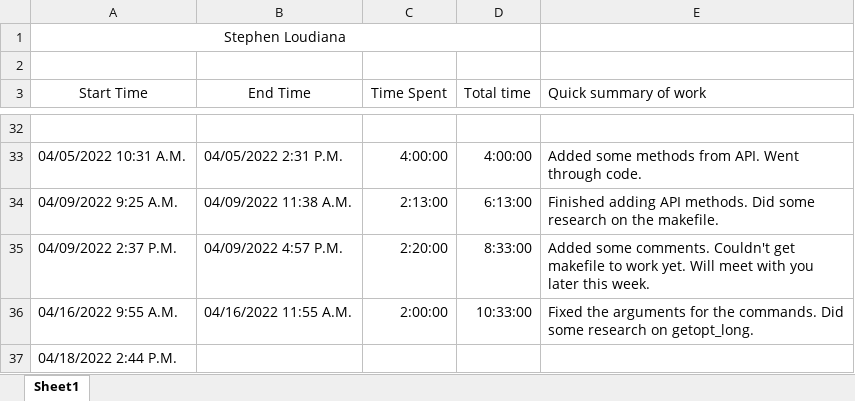
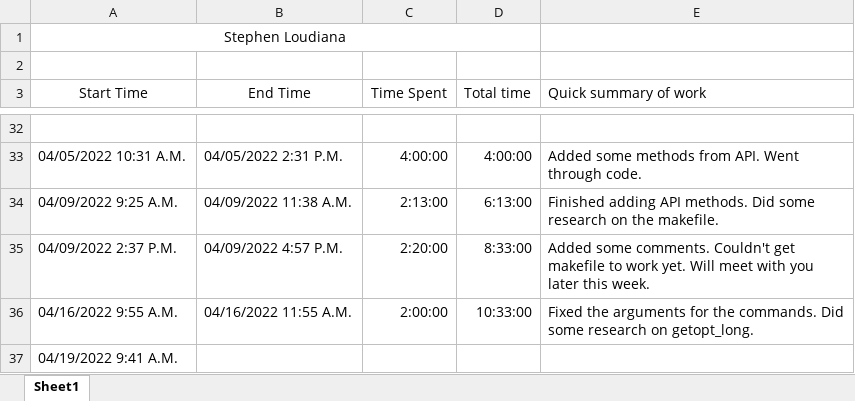
Before and after one commit to KvanQuilst/NetBSD-WifiBrowser, an Excel workbook: docs/time_logs/Stephen_time_log.xlsx, sheet Sheet1, drawn as a sheet; only a part is shown, gaps mark what is left out; values as stored, in another font and other column widths than the file's, no borders; the diff names each change by its address in the sheet, - before the commit and + after, or states it on an @@ line.

Commit message:
stephen: clock in

```diff
--- a/docs/time_logs/Stephen_time_log.xlsx (sheet Sheet1)
+++ b/docs/time_logs/Stephen_time_log.xlsx (sheet Sheet1)
-A37 (Start Time): 04/18/2022 2:44 P.M.
+A37 (Start Time): 04/19/2022 9:41 A.M.
```
Also changed, not shown: 1 other file.
